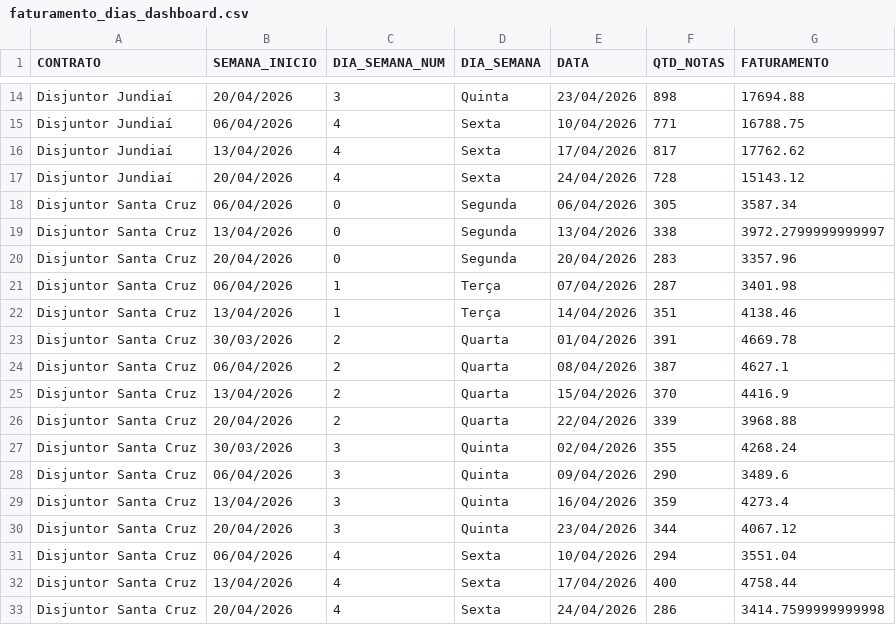
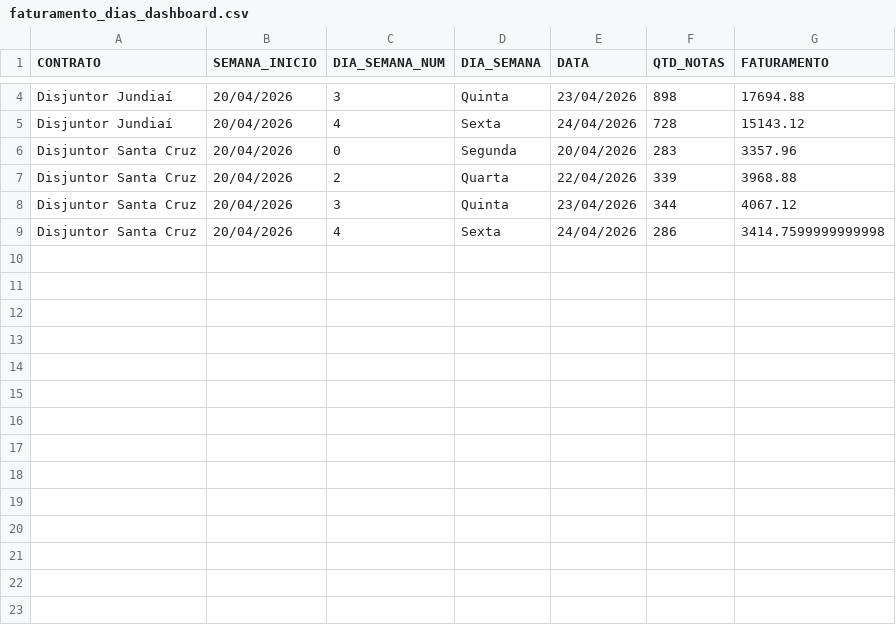
Before and after one commit to irensegabrieel/painel-faturamento, a CSV file: dashboard/faturamento_dias_dashboard.csv, drawn as a sheet; only a part is shown, gaps mark what is left out; the diff covers the shown part only; the diff names each change by its address in the sheet, - before the commit and + after, or states it on an @@ line.

Commit message:
Atualiza dashboard: faturamento_dias_dashboard.csv

```diff
--- a/dashboard/faturamento_dias_dashboard.csv
+++ b/dashboard/faturamento_dias_dashboard.csv
-row 15: Disjuntor Jundiaí | 06/04/2026 | 4 | Sexta | 10/04/2026 | 771 | 16788.75
-row 16: Disjuntor Jundiaí | 13/04/2026 | 4 | Sexta | 17/04/2026 | 817 | 17762.62
-row 18: Disjuntor Santa Cruz | 06/04/2026 | 0 | Segunda | 06/04/2026 | 305 | 3587.34
-row 19: Disjuntor Santa Cruz | 13/04/2026 | 0 | Segunda | 13/04/2026 | 338 | 3972.2799999999997
-row 21: Disjuntor Santa Cruz | 06/04/2026 | 1 | Terça | 07/04/2026 | 287 | 3401.98
-row 22: Disjuntor Santa Cruz | 13/04/2026 | 1 | Terça | 14/04/2026 | 351 | 4138.46
-row 23: Disjuntor Santa Cruz | 30/03/2026 | 2 | Quarta | 01/04/2026 | 391 | 4669.78
-row 24: Disjuntor Santa Cruz | 06/04/2026 | 2 | Quarta | 08/04/2026 | 387 | 4627.1
-row 25: Disjuntor Santa Cruz | 13/04/2026 | 2 | Quarta | 15/04/2026 | 370 | 4416.9
-row 27: Disjuntor Santa Cruz | 30/03/2026 | 3 | Quinta | 02/04/2026 | 355 | 4268.24
-row 28: Disjuntor Santa Cruz | 06/04/2026 | 3 | Quinta | 09/04/2026 | 290 | 3489.6
-row 29: Disjuntor Santa Cruz | 13/04/2026 | 3 | Quinta | 16/04/2026 | 359 | 4273.4
-row 31: Disjuntor Santa Cruz | 06/04/2026 | 4 | Sexta | 10/04/2026 | 294 | 3551.04
-row 32: Disjuntor Santa Cruz | 13/04/2026 | 4 | Sexta | 17/04/2026 | 400 | 4758.44
```
Also changed, not shown: 10 removed rows elsewhere in this file.
